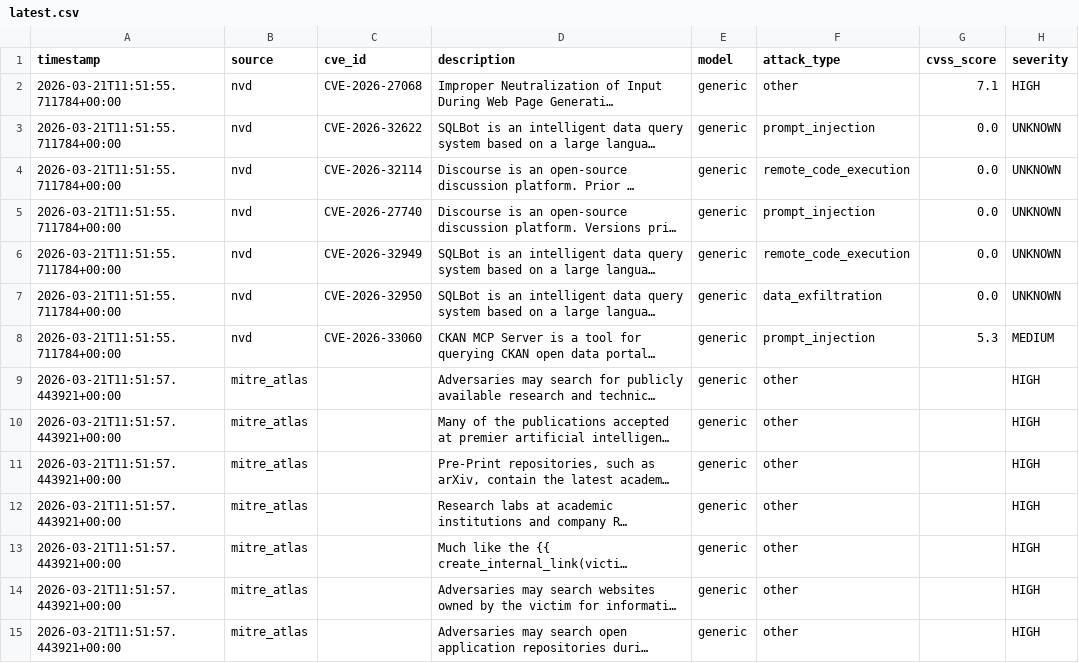
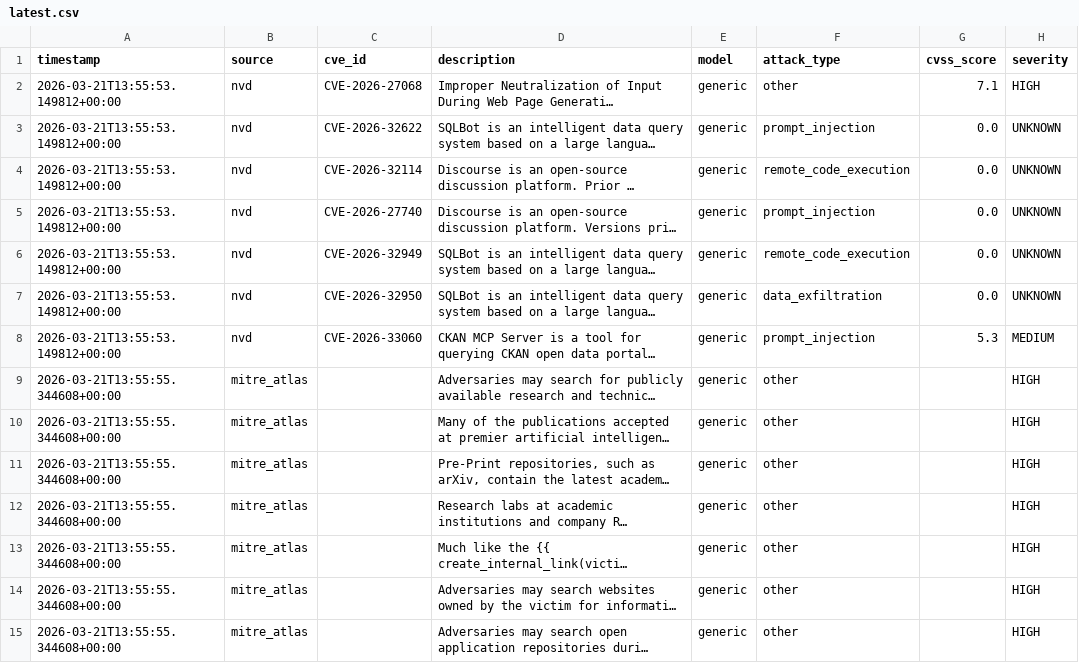
Before and after one commit to alpha-one-index/adversary-index, a CSV file: exports/latest.csv, drawn as a sheet; only a part is shown; long unchanged cells end in …; the diff covers the shown part only; the diff names each change by its address in the sheet, - before the commit and + after, or states it on an @@ line.

Commit message:
data: hourly update 2026-03-21T13:55:56Z

```diff
--- a/exports/latest.csv
+++ b/exports/latest.csv
-A2:A8 (timestamp): 2026-03-21T11:51:55.711784+00:00
+A2:A8 (timestamp): 2026-03-21T13:55:53.149812+00:00
-A9:A15 (timestamp): 2026-03-21T11:51:57.443921+00:00
+A9:A15 (timestamp): 2026-03-21T13:55:55.344608+00:00
```
Also changed, not shown: 158 edited cells elsewhere in this file, 2 other files.
